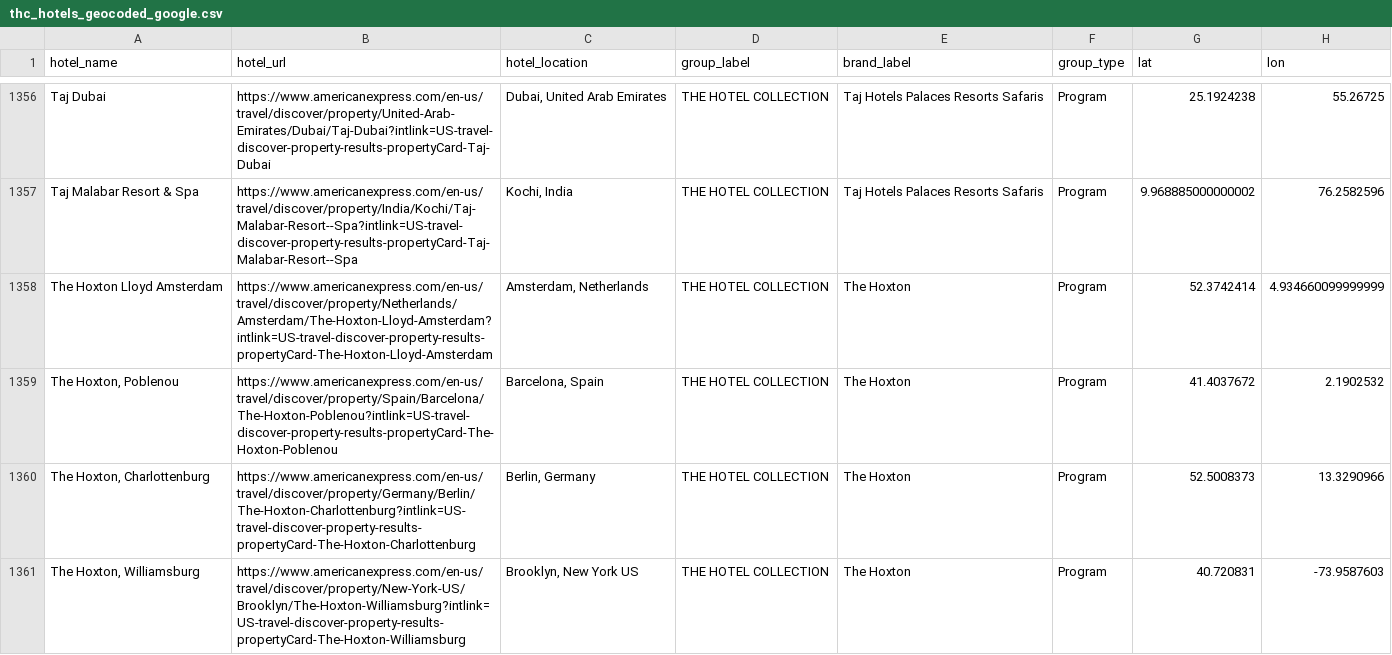
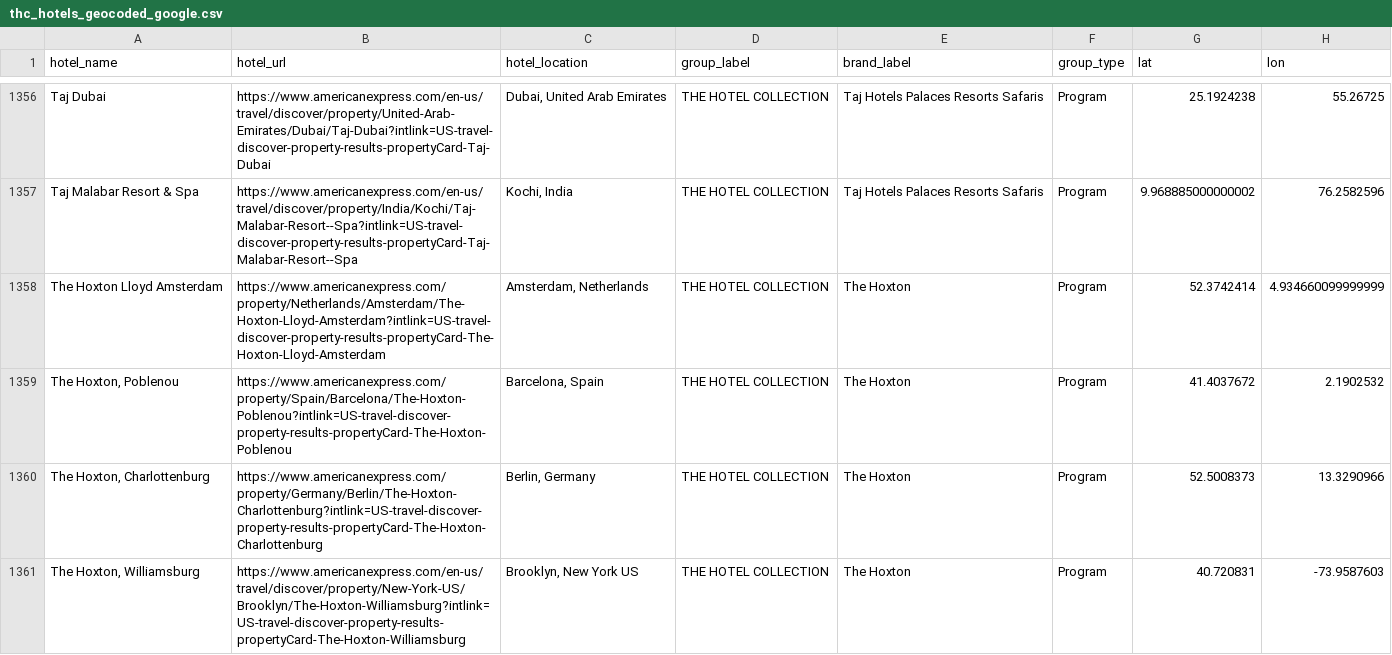
Before and after one commit to ZhengQ2/amex-hotel-credits, a CSV file: cache/thc_hotels_geocoded_google.csv, drawn as a sheet; only a part is shown, gaps mark what is left out; the diff covers the shown part only; the diff names each change by its address in the sheet, - before the commit and + after, or states it on an @@ line.

```diff
--- a/cache/thc_hotels_geocoded_google.csv
+++ b/cache/thc_hotels_geocoded_google.csv
-B1358 (hotel_url): https://www.americanexpress.com/en-us/travel/discover/property/Netherlands/Amsterdam/The-Hoxton-Lloyd-Amsterdam?intlink=US-travel-discover-property-results-propertyCard-The-Hoxton-Lloyd-Amsterdam
+B1358 (hotel_url): https://www.americanexpress.com/property/Netherlands/Amsterdam/The-Hoxton-Lloyd-Amsterdam?intlink=US-travel-discover-property-results-propertyCard-The-Hoxton-Lloyd-Amsterdam
-B1359 (hotel_url): https://www.americanexpress.com/en-us/travel/discover/property/Spain/Barcelona/The-Hoxton-Poblenou?intlink=US-travel-discover-property-results-propertyCard-The-Hoxton-Poblenou
+B1359 (hotel_url): https://www.americanexpress.com/property/Spain/Barcelona/The-Hoxton-Poblenou?intlink=US-travel-discover-property-results-propertyCard-The-Hoxton-Poblenou
-B1360 (hotel_url): https://www.americanexpress.com/en-us/travel/discover/property/Germany/Berlin/The-Hoxton-Charlottenburg?intlink=US-travel-discover-property-results-propertyCard-The-Hoxton-Charlottenburg
+B1360 (hotel_url): https://www.americanexpress.com/property/Germany/Berlin/The-Hoxton-Charlottenburg?intlink=US-travel-discover-property-results-propertyCard-The-Hoxton-Charlottenburg
```
Also changed, not shown: 92 edited cells elsewhere in this file, 2 other files.
